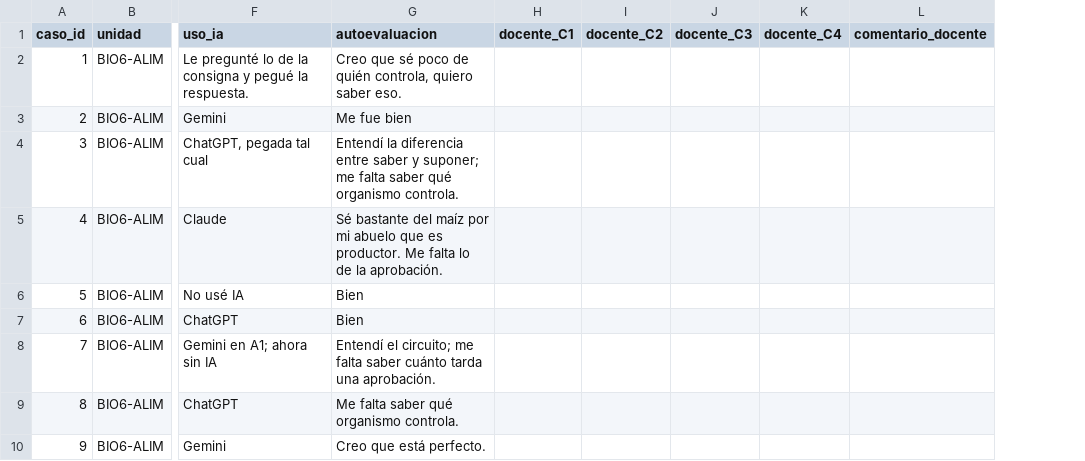
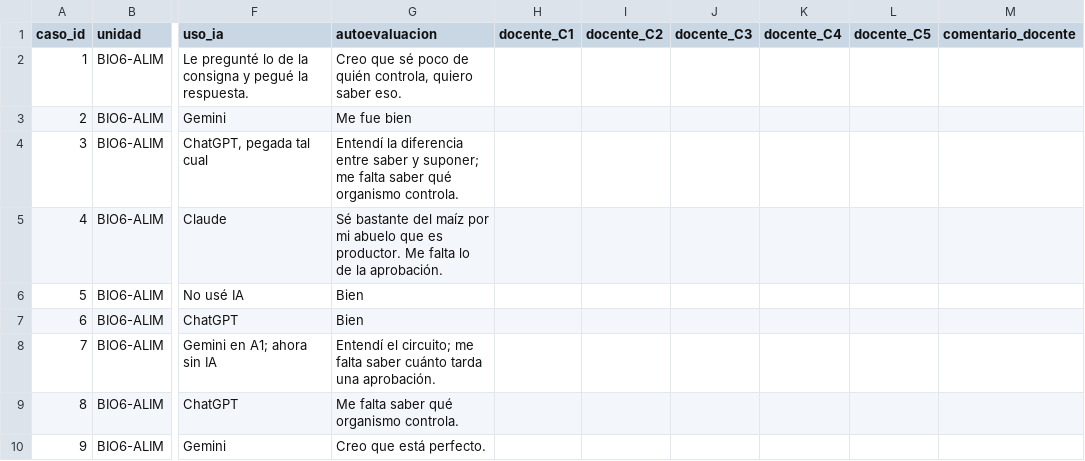
Before and after one commit to hernan441/agente-tutor, a CSV file: evals/casos.csv, drawn as a sheet; only a part is shown, gaps mark what is left out; the diff names each change by its address in the sheet, - before the commit and + after, or states it on an @@ line.

```diff
--- a/evals/casos.csv
+++ b/evals/casos.csv
+column L (docente_C5), empty
```
Also changed, not shown: 29 other files.
